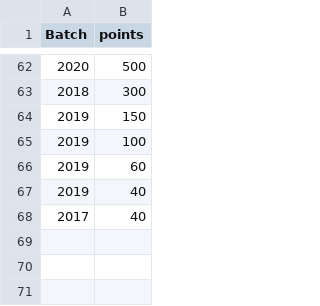
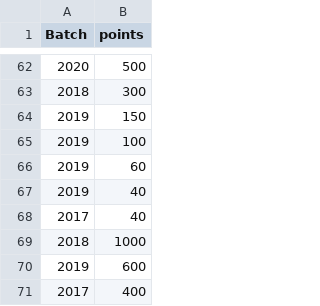
Before and after one commit to spectrumiisc/spectrumiisc.github.io, a CSV file: scores.csv, drawn as a sheet; only a part is shown, gaps mark what is left out.

Commit message:
Update scores.csv

```diff
--- a/scores.csv
+++ b/scores.csv
@@ -68 +68,4 @@ Batch,points
 2017,40
+2018,1000
+2019,600
+2017,400
```
